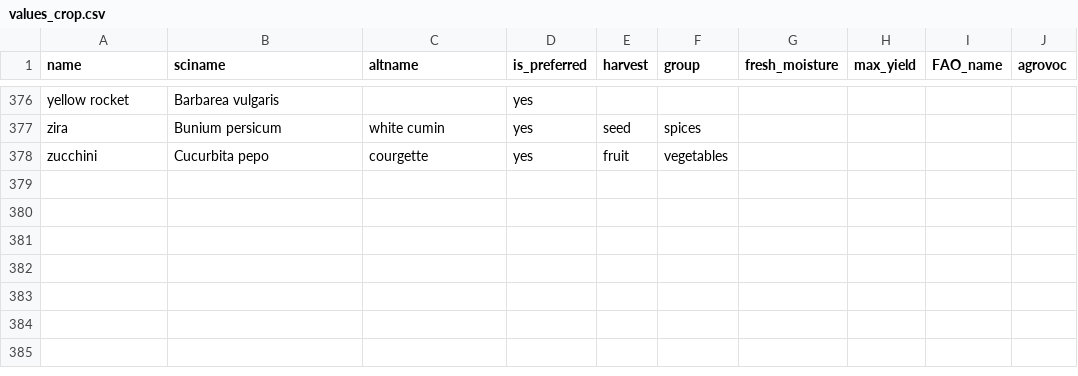
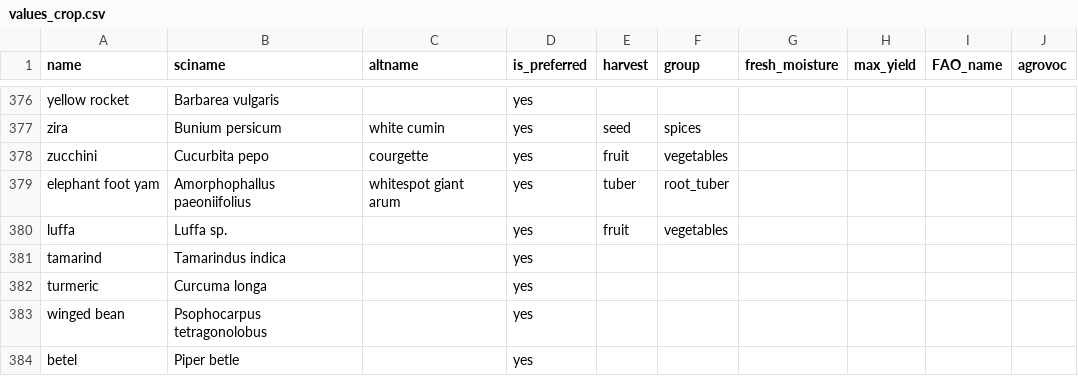
Before and after one commit to controvoc/terminag, a CSV file: values/values_crop.csv, drawn as a sheet; only a part is shown, gaps mark what is left out; the diff names each change by its address in the sheet, - before the commit and + after, or states it on an @@ line.

```diff
--- a/values/values_crop.csv
+++ b/values/values_crop.csv
+row 379: elephant foot yam | Amorphophallus paeoniifolius | whitespot giant arum | yes | tuber | root_tuber
+row 380: luffa | Luffa sp. |  | yes | fruit | vegetables
+row 381: tamarind | Tamarindus indica |  | yes
+row 382: turmeric | Curcuma longa |  | yes
+row 383: winged bean | Psophocarpus tetragonolobus |  | yes
+row 384: betel | Piper betle |  | yes
```
